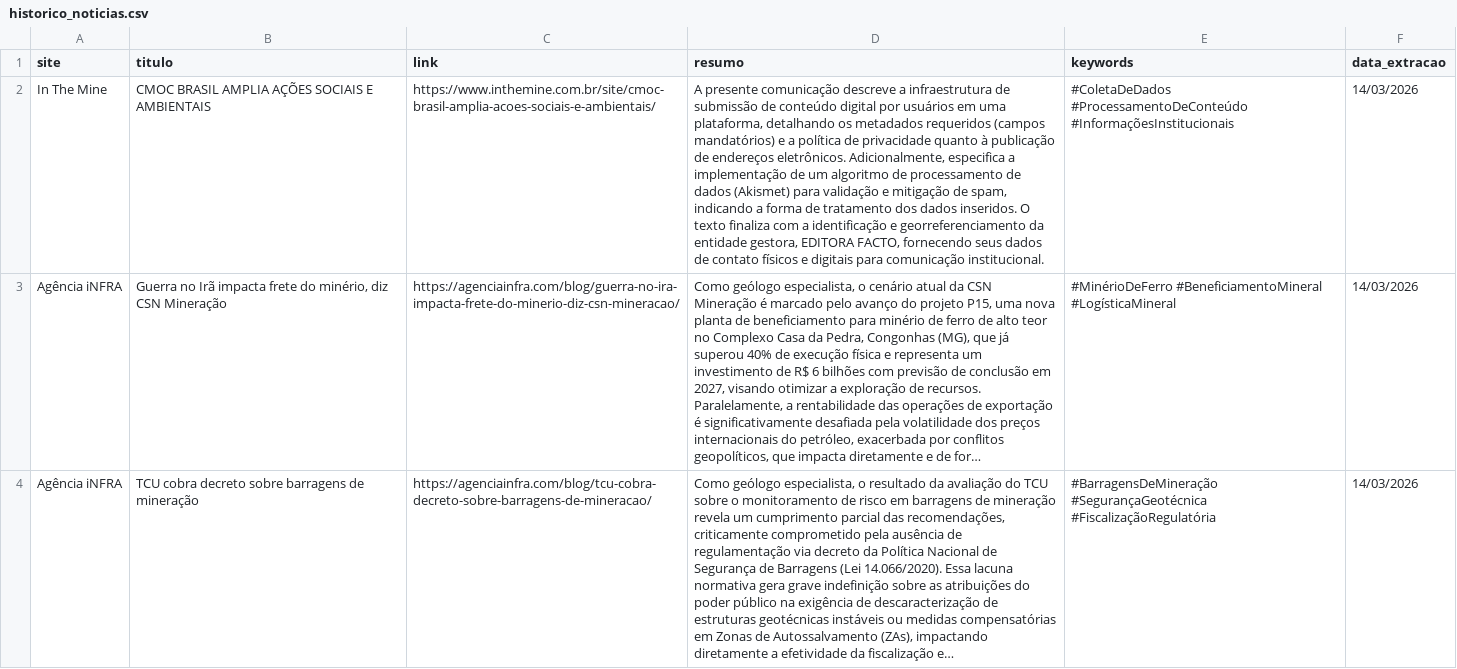
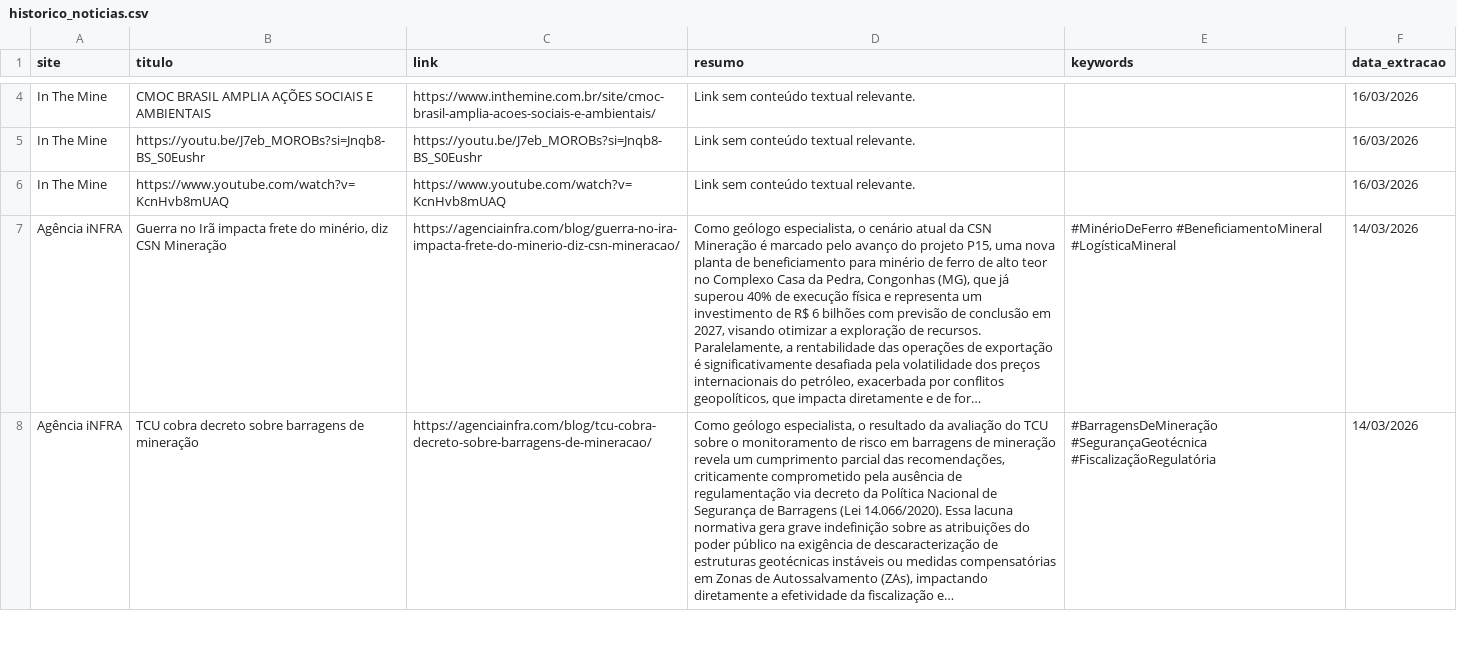
Before and after one commit to ceciliarabeloqr/radar-mineral, a CSV file: historico_noticias.csv, drawn as a sheet; only a part is shown, gaps mark what is left out; long unchanged cells end in …; addresses are those after the commit; the diff covers the shown part only; the diff names each change by its address in the sheet, - before the commit and + after, or states it on an @@ line.

```diff
--- a/historico_noticias.csv
+++ b/historico_noticias.csv
-D4 (resumo): A presente comunicação descreve a infraestrutura de submissão de conteúdo digital por usuários em uma plataforma, detalhando os metadados requeridos (campos mandatórios) e a política de privacidade quanto à publicação de endereços eletrônicos. Adicionalmente, especifica a implementação de um algoritmo de processamento de dados (Akismet) para validação e mitigação de spam, indicando a forma de tratamento dos dados inseridos. O texto finaliza com a identificação e georreferenciamento da entidade gestora, EDITORA FACTO, fornecendo seus dados de contato físicos e digitais para comunicação institucional.
+D4 (resumo): Link sem conteúdo textual relevante.
-E4 (keywords): #ColetaDeDados #ProcessamentoDeConteúdo #InformaçõesInstitucionais
+E4 (keywords): (empty)
-F4 (data_extracao): 14/03/2026
+F4 (data_extracao): 16/03/2026
+row 5: In The Mine | https://youtu.be/J7eb_MOROBs?si=Jnqb8-BS_S0Eushr | https://youtu.be/J7eb_MOROBs?si=Jnqb8-BS_S0Eushr | Link sem conteúdo textual relevante. |  | 16/03/2026
+row 6: In The Mine | https://www.youtube.com/watch?v=KcnHvb8mUAQ | https://www.youtube.com/watch?v=KcnHvb8mUAQ | Link sem conteúdo textual relevante. |  | 16/03/2026
```
Also changed, not shown: 2 added rows and 1 removed row elsewhere in this file, 1 other file.
